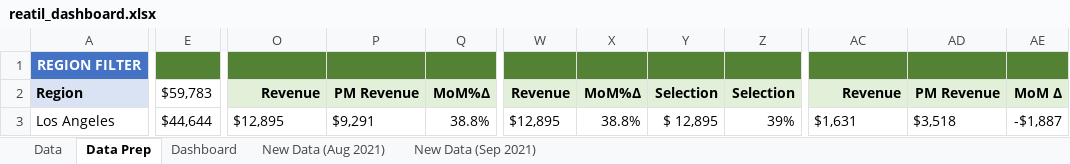
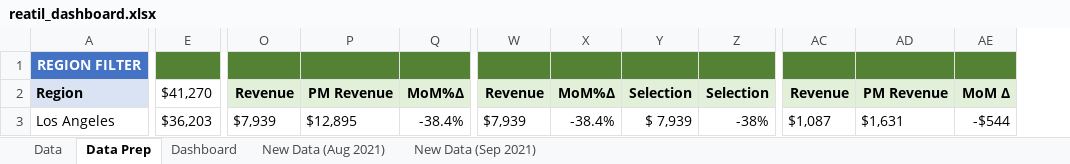
Before and after one commit to scdone/Excel-Projects, an Excel workbook: dashboards/retail_dashboard/reatil_dashboard.xlsx, sheet Data Prep, drawn as a sheet; only a part is shown, gaps mark what is left out; values as stored, in another font and other column widths than the file's, no borders; conditional formats not drawn; removed rows and columns are numbered as before the commit, all else as after; the diff covers the shown part only; the diff names each change by its address in the sheet, - before the commit and + after, or states it on an @@ line.

```diff
--- a/dashboards/retail_dashboard/reatil_dashboard.xlsx (sheet Data Prep)
+++ b/dashboards/retail_dashboard/reatil_dashboard.xlsx (sheet Data Prep)
+column O, rows 2-3: Revenue | $7,939
-column P, rows 2-3: PM Revenue | $9,291
+column AC, rows 2-3: Revenue | $1,087
-column AD, rows 2-3: PM Revenue | $3,518
-E2: $59,783
+E2: $41,270
-P2: Revenue
+P2: PM Revenue
-AD2: Revenue
+AD2: PM Revenue
-E3: $44,644
+E3: $36,203
-Q3: 38.8%
+Q3: -38.4%
-W3: $12,895
+W3: $7,939
-X3: 38.8%
+X3: -38.4%
-Y3: $ 12,895
+Y3: $ 7,939
-Z3: 39%
+Z3: -38%
-AE3: -$1,887
+AE3: -$544
```
Also changed, not shown: 8 added rows, 8 removed rows and 159 edited cells elsewhere in this sheet, sheet Data, sheet Dashboard, formulas that keep their value, charts or pictures, dashboards/exploratory_dashboard/exploratory_career_dashboard.xlsx, 3 other files.
